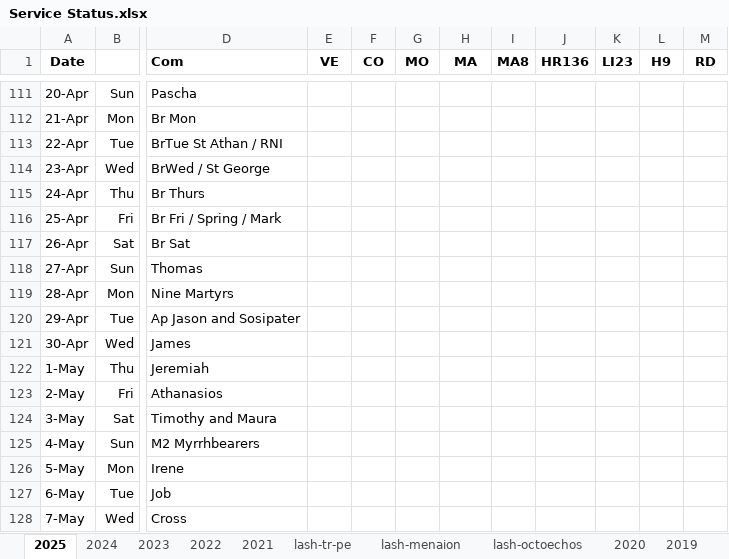
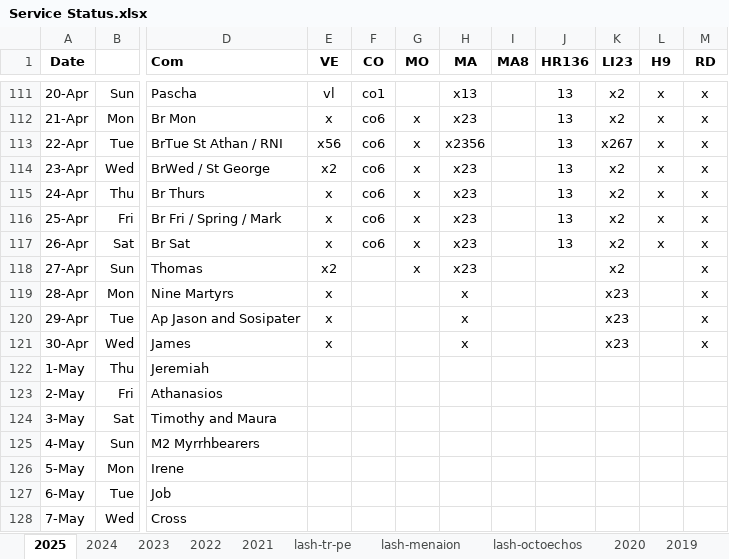
Before and after one commit to AGES-Initiatives/ages-alwb-system, an Excel workbook: net.ages.liturgical.workbench.system/MyWorkFiles/Service Status.xlsx, sheet 2025, drawn as a sheet; only a part is shown, gaps mark what is left out; values as stored, in another font and other column widths than the file's, no borders; the diff covers the shown part only; the diff names each change by its address in the sheet, - before the commit and + after, or states it on an @@ line.

```diff
--- a/net.ages.liturgical.workbench.system/MyWorkFiles/Service Status.xlsx (sheet 2025)
+++ b/net.ages.liturgical.workbench.system/MyWorkFiles/Service Status.xlsx (sheet 2025)
-E111 (VE): (empty)
+E111 (VE): vl
-F111 (CO): (empty)
+F111 (CO): co1
-H111 (MA): (empty)
+H111 (MA): x13
-J111:J117 (HR136): (empty)
+J111:J117 (HR136): 13
-K111:K112 (LI23): (empty)
+K111:K112 (LI23): x2
-L111:L117 (H9): (empty)
+L111:L117 (H9): x
-M111:M121 (RD): (empty)
+M111:M121 (RD): x
-E112 (VE): (empty)
+E112 (VE): x
-F112:F117 (CO): (empty)
+F112:F117 (CO): co6
-G112:G118 (MO): (empty)
+G112:G118 (MO): x
-H112 (MA): (empty)
+H112 (MA): x23
-E113 (VE): (empty)
+E113 (VE): x56
-H113 (MA): (empty)
+H113 (MA): x2356
-K113 (LI23): (empty)
+K113 (LI23): x267
-E114 (VE): (empty)
+E114 (VE): x2
-H114:H118 (MA): (empty)
+H114:H118 (MA): x23
-K114:K118 (LI23): (empty)
+K114:K118 (LI23): x2
-E115:E117 (VE): (empty)
+E115:E117 (VE): x
-E118 (VE): (empty)
+E118 (VE): x2
-E119:E121 (VE): (empty)
+E119:E121 (VE): x
-H119:H121 (MA): (empty)
+H119:H121 (MA): x
-K119:K121 (LI23): (empty)
+K119:K121 (LI23): x23
```
Also changed, not shown: 125 edited cells elsewhere in this sheet, sheet 2024.
